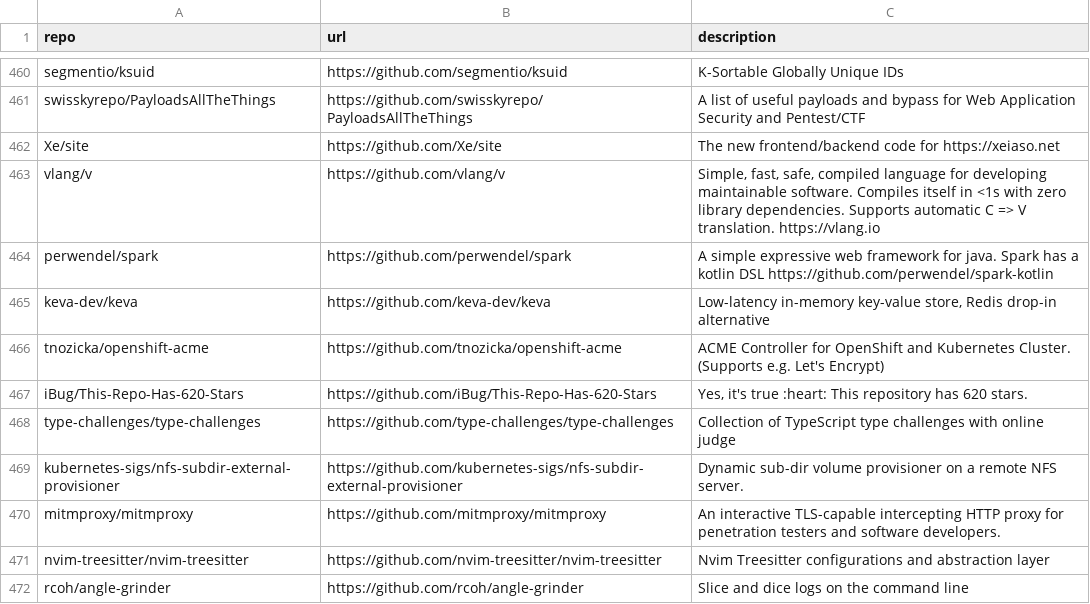
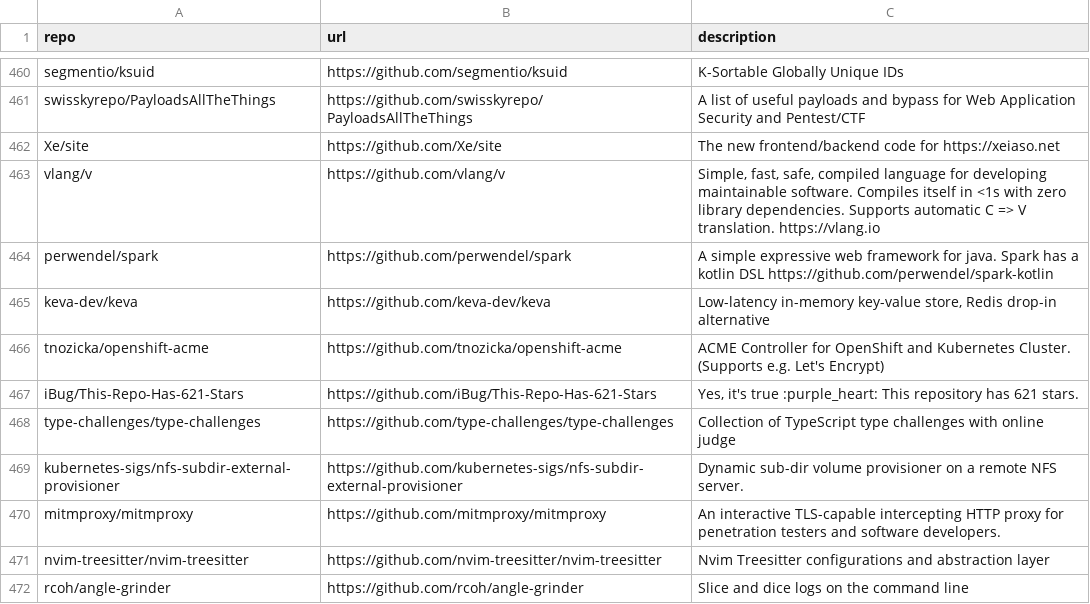
Before and after one commit to Genzer/starred-github-repos, a CSV file: Genzer.starred.csv, drawn as a sheet; only a part is shown, gaps mark what is left out.

```diff
--- a/Genzer.starred.csv
+++ b/Genzer.starred.csv
@@ -466,3 +466,3 @@
 "tnozicka/openshift-acme","https://github.com/tnozicka/openshift-acme","ACME Controller for OpenShift and Kubernetes Cluster. (Supports e.g. Let's Encrypt)"
-"iBug/This-Repo-Has-620-Stars","https://github.com/iBug/This-Repo-Has-620-Stars","Yes, it's true :heart: This repository has 620 stars."
+"iBug/This-Repo-Has-621-Stars","https://github.com/iBug/This-Repo-Has-621-Stars","Yes, it's true :purple_heart: This repository has 621 stars."
 "type-challenges/type-challenges","https://github.com/type-challenges/type-challenges","Collection of TypeScript type challenges with online judge"
```
